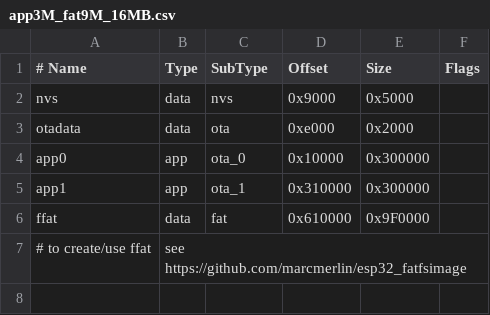
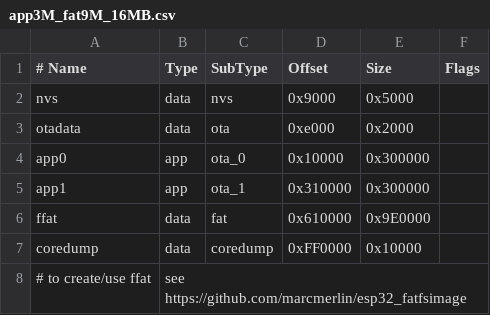
Before and after one commit to tasmota/arduino-esp32, a CSV file: tools/partitions/app3M_fat9M_16MB.csv, drawn as a sheet.

```diff
--- a/tools/partitions/app3M_fat9M_16MB.csv
+++ b/tools/partitions/app3M_fat9M_16MB.csv
@@ -5,3 +5,4 @@ app0,     app,  ota_0,   0x10000, 0x300000,
 app1,     app,  ota_1,   0x310000,0x300000,
-ffat,     data, fat,     0x610000,0x9F0000,
+ffat,     data, fat,     0x610000,0x9E0000,
+coredump, data, coredump,0xFF0000,0x10000,
 # to create/use ffat, see https://github.com/marcmerlin/esp32_fatfsimage
```
Also changed, not shown: tools/partitions/ffat.csv, tools/partitions/minimal.csv, 28 other files.
